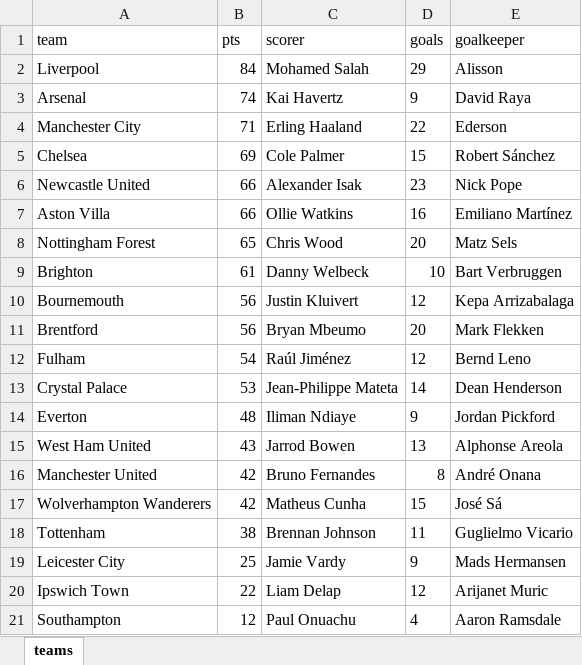
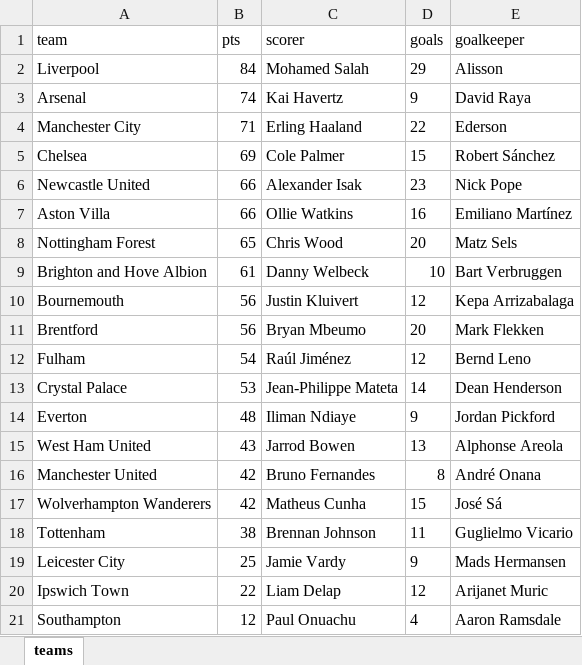
Before and after one commit to steliomo/sports-chatbot, an Excel workbook: nlp/data/teams.xlsx, sheet teams, drawn as a sheet; values as stored, in another font and other column widths than the file's, no borders; the diff names each change by its address in the sheet, - before the commit and + after, or states it on an @@ line.

```diff
--- a/nlp/data/teams.xlsx (sheet teams)
+++ b/nlp/data/teams.xlsx (sheet teams)
-A9 (team): Brighton
+A9 (team): Brighton and Hove Albion
```
Also changed, not shown: 1 other file.
